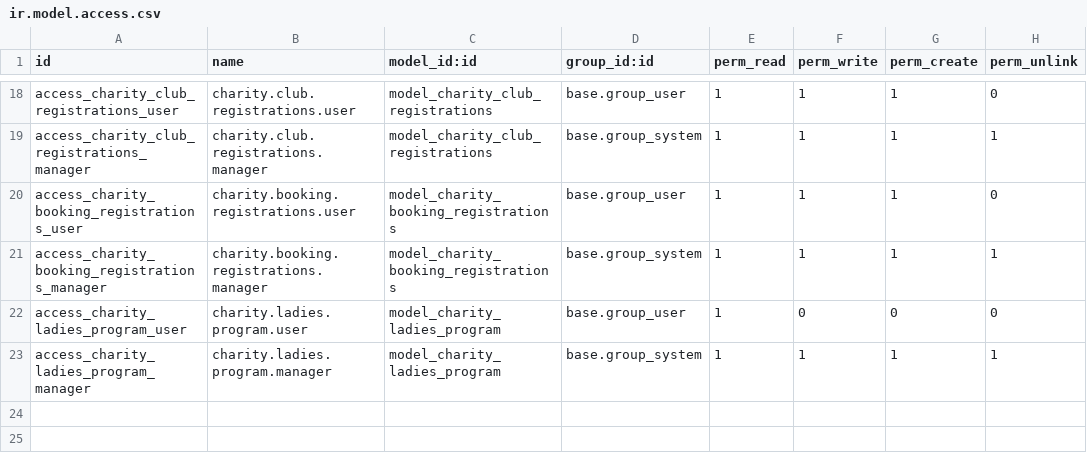
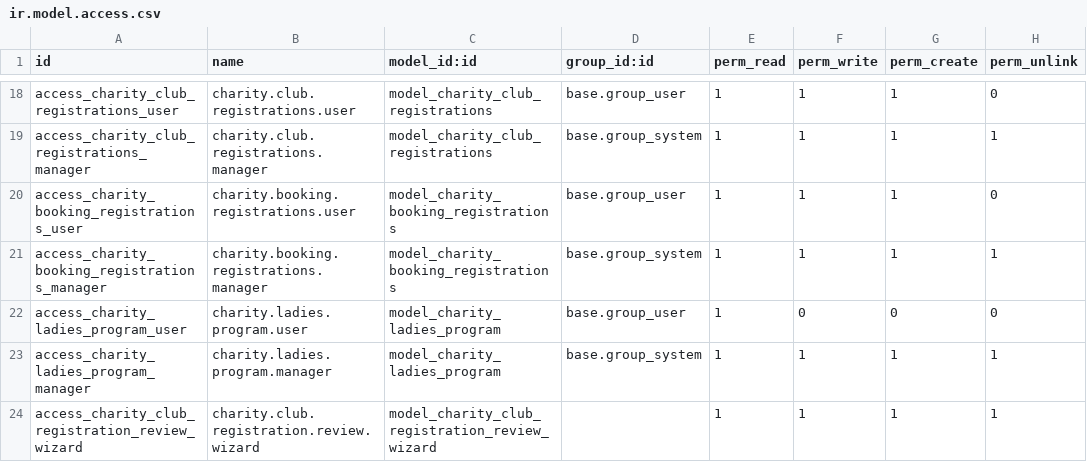
Before and after one commit to ahmedlabib1729/odoo18Modules_Comu, a CSV file: charity_clubs/security/ir.model.access.csv, drawn as a sheet; only a part is shown, gaps mark what is left out; the diff names each change by its address in the sheet, - before the commit and + after, or states it on an @@ line.

```diff
--- a/charity_clubs/security/ir.model.access.csv
+++ b/charity_clubs/security/ir.model.access.csv
+row 24: access_charity_club_registration_review_wizard | charity.club.registration.review.wizard | model_charity_club_registration_review_wizard |  | 1 | 1 | 1 | 1
```
Also changed, not shown: 16 other files.
